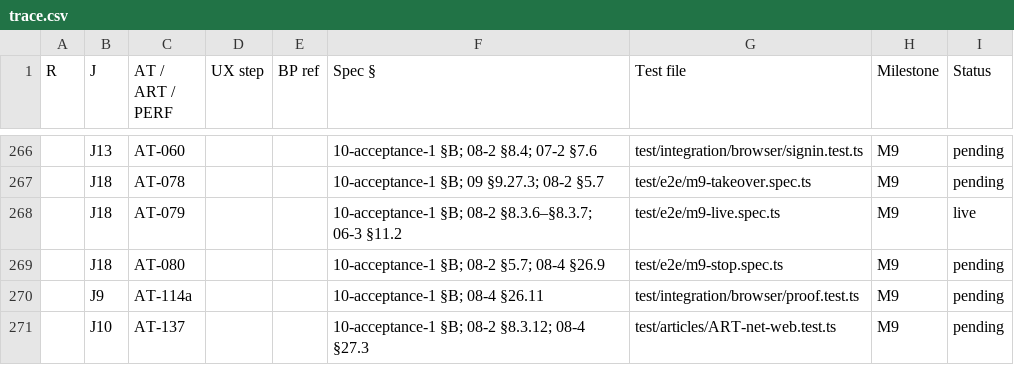
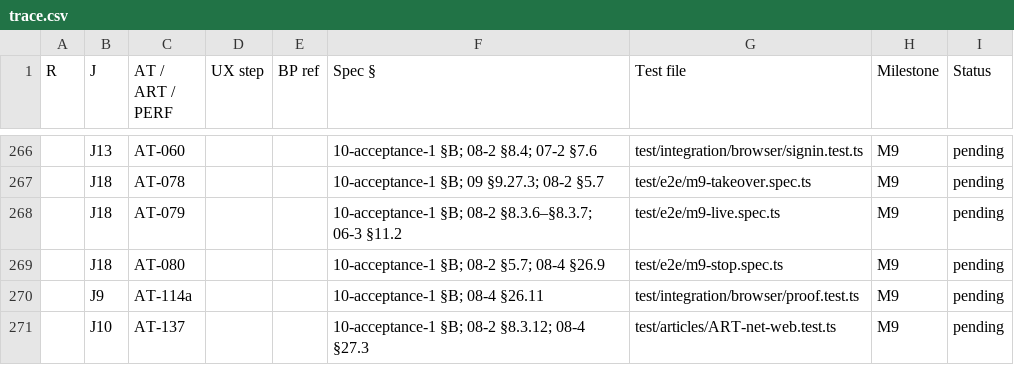
Before and after one commit to vikas53953/foo-agent, a CSV file: spec/trace.csv, drawn as a sheet; only a part is shown, gaps mark what is left out; the diff names each change by its address in the sheet, - before the commit and + after, or states it on an @@ line.

```diff
--- a/spec/trace.csv
+++ b/spec/trace.csv
-I268 (Status): live
+I268 (Status): pending
```
Also changed, not shown: 1 other file.
